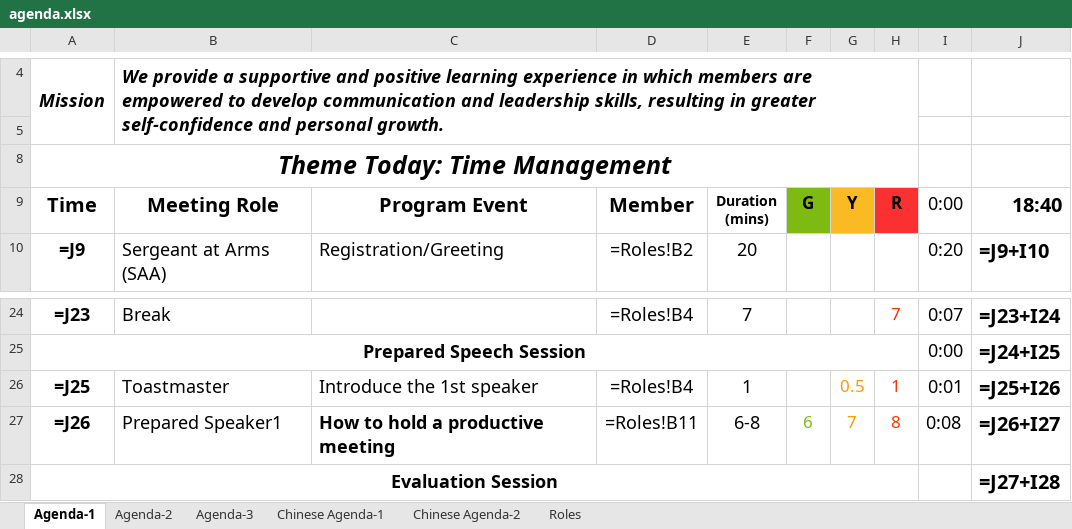
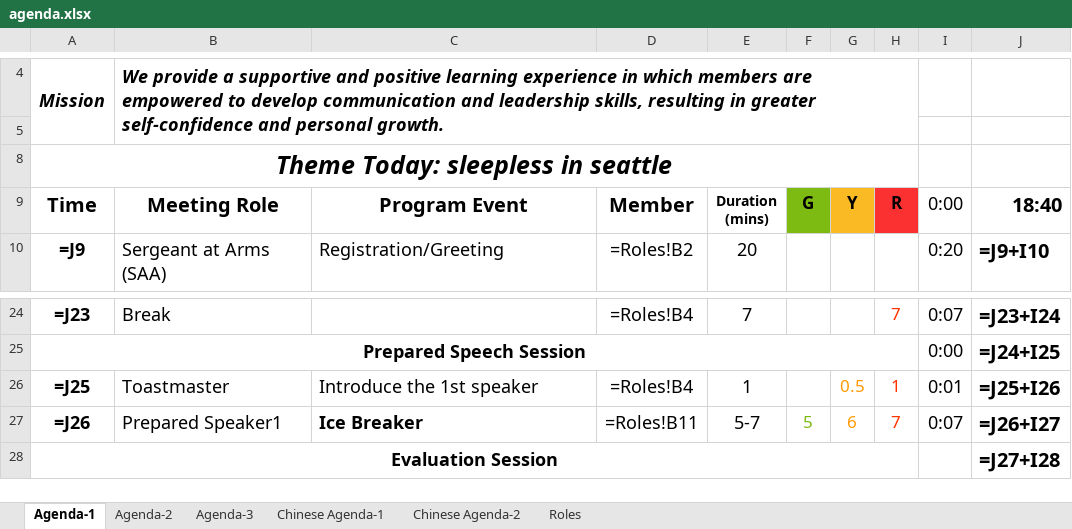
Before and after one commit to elliotzh/ms-toastmaster, an Excel workbook: agenda_generator/output/agenda.xlsx, sheet Agenda-1, drawn as a sheet; only a part is shown, gaps mark what is left out; values as stored, in another font and other column widths than the file's, no borders; formulas without a stored value are shown as written; charts and pictures not drawn; the diff names each change by its address in the sheet, - before the commit and + after, or states it on an @@ line.

Commit message:
Update meeting.txt (#14)
* Update meeting.txt

* Update config.json

* Update config.json

* feat: auto-generated change

Co-authored-by: Travis CI User <travis@example.org>

```diff
--- a/agenda_generator/output/agenda.xlsx (sheet Agenda-1)
+++ b/agenda_generator/output/agenda.xlsx (sheet Agenda-1)
-A8 (Time): Theme Today: Time Management
+A8 (Time): Theme Today: sleepless in seattle
-C27 (Program Event): How to hold a productive meeting
+C27 (Program Event): Ice Breaker
-E27 (Duration (mins)): 6-8
+E27 (Duration (mins)): 5-7
-F27 (G): 6
+F27 (G): 5
-G27 (Y): 7
+G27 (Y): 6
-H27 (R): 8
+H27 (R): 7
-I27 (0:00): 0:08
+I27 (0:00): 0:07
```
Also changed, not shown: sheet Roles, sheet Chinese Agenda-2, charts or pictures, 3 other files.
